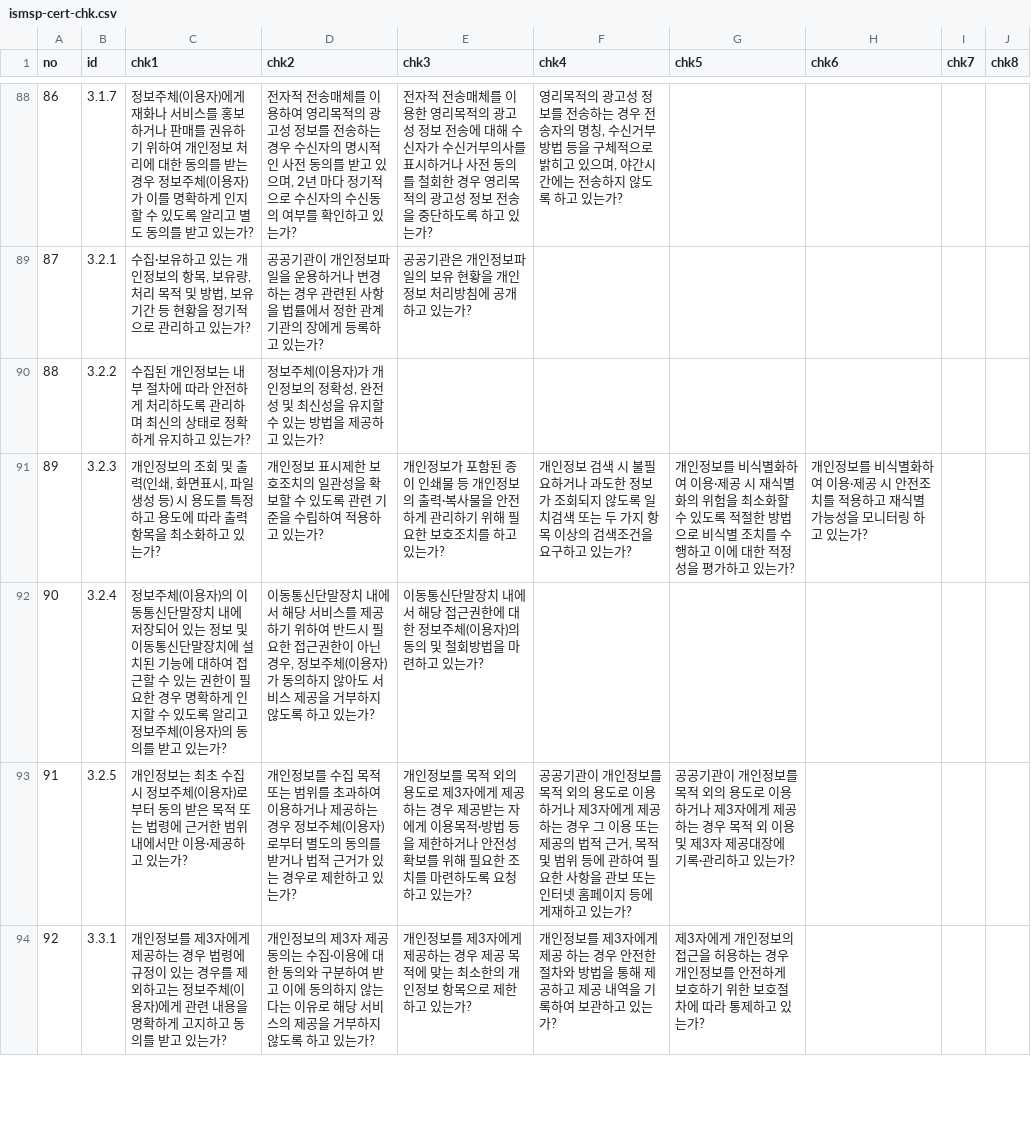
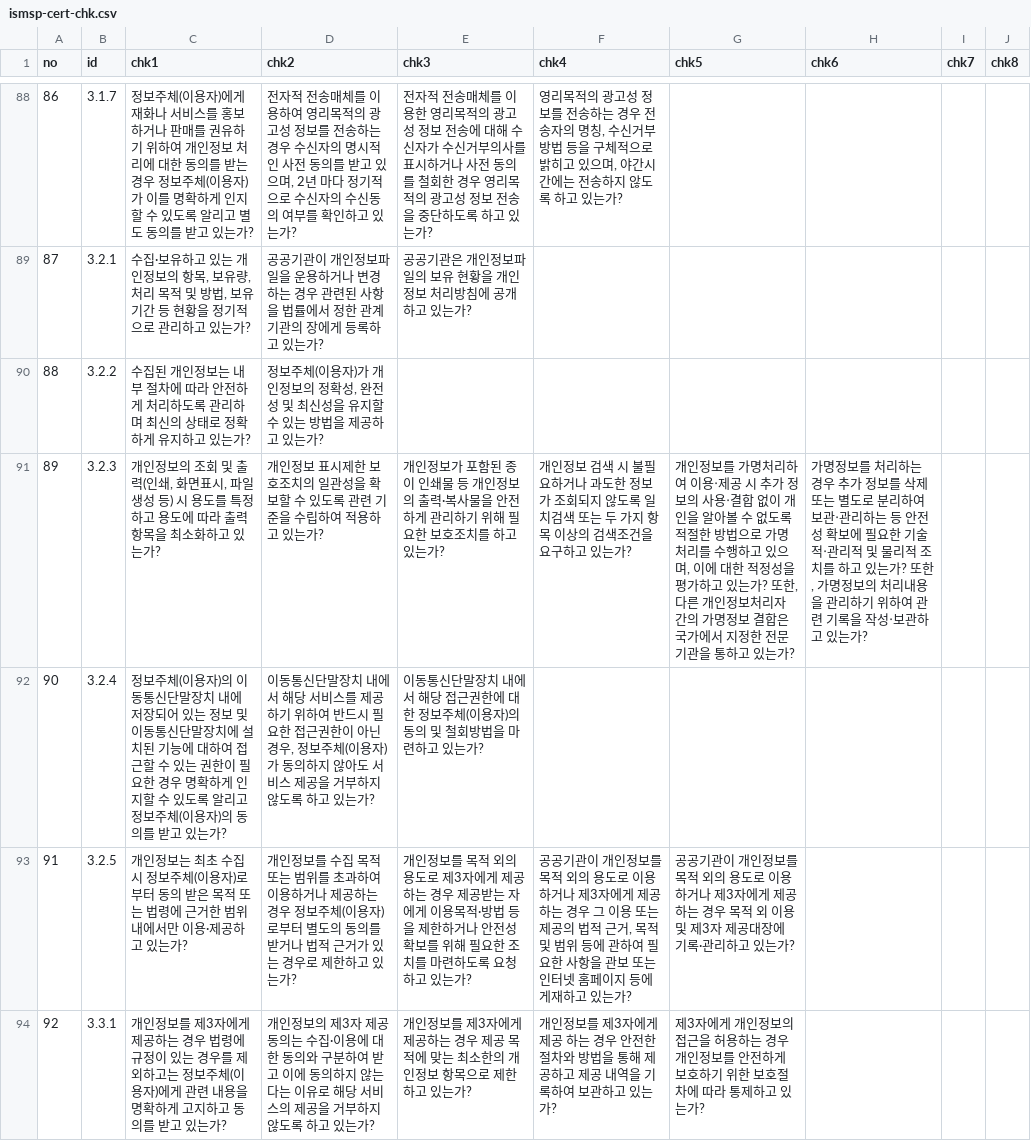
Before and after one commit to MeganaD/meganad.github.io, a CSV file: _data/ismsp-cert-chk.csv, drawn as a sheet; only a part is shown, gaps mark what is left out; the diff covers the shown part only.

```diff
--- a/_data/ismsp-cert-chk.csv
+++ b/_data/ismsp-cert-chk.csv
@@ -90,3 +90,3 @@ no,id,chk1,chk2,chk3,chk4,chk5,chk6,chk7,chk8
 88,3.2.2,수집된 개인정보는 내부 절차에 따라 안전하게 처리하도록 관리하며 최신의 상태로 정확하게 유지하고 있는가?,"정보주체(이용자)가 개인정보의 정확성, 완전성 및 최신성을 유지할 수 있는 방법을 제공하고 있는가?",,,,,,
-89,3.2.3,"개인정보의 조회 및 출력(인쇄, 화면표시, 파일생성 등) 시 용도를 특정하고 용도에 따라 출력항목을 최소화하고 있는가?",개인정보 표시제한 보호조치의 일관성을 확보할 수 있도록 관련 기준을 수립하여 적용하고 있는가?,개인정보가 포함된 종이 인쇄물 등 개인정보의 출력·복사물을 안전하게 관리하기 위해 필요한 보호조치를 하고 있는가?,개인정보 검색 시 불필요하거나 과도한 정보가 조회되지 않도록 일치검색 또는 두 가지 항목 이상의 검색조건을 요구하고 있는가?,개인정보를 비식별화하여 이용·제공 시 재식별화의 위험을 최소화할 수 있도록 적절한 방법으로 비식별 조치를 수행하고 이에 대한 적정성을 평가하고 있는가?,개인정보를 비식별화하여 이용·제공 시 안전조치를 적용하고 재식별 가능성을 모니터링 하고 있는가?,,
+89,3.2.3,"개인정보의 조회 및 출력(인쇄, 화면표시, 파일생성 등) 시 용도를 특정하고 용도에 따라 출력항목을 최소화하고 있는가?",개인정보 표시제한 보호조치의 일관성을 확보할 수 있도록 관련 기준을 수립하여 적용하고 있는가?,개인정보가 포함된 종이 인쇄물 등 개인정보의 출력·복사물을 안전하게 관리하기 위해 필요한 보호조치를 하고 있는가?,개인정보 검색 시 불필요하거나 과도한 정보가 조회되지 않도록 일치검색 또는 두 가지 항목 이상의 검색조건을 요구하고 있는가?,"개인정보를 가명처리하여 이용‧제공 시 추가 정보의 사용‧결합 없이 개인을 알아볼 수 없도록 적절한 방법으로 가명처리를 수행하고 있으며, 이에 대한 적정성을 평가하고 있는가? 또한, 다른 개인정보처리자 간의 가명정보 결합은 국가에서 지정한 전문기관을 통하고 있는가?","가명정보를 처리하는 경우 추가 정보를 삭제 또는 별도로 분리하여 보관‧관리하는 등 안전성 확보에 필요한 기술적‧관리적 및 물리적 조치를 하고 있는가? 또한, 가명정보의 처리내용을 관리하기 위하여 관련 기록을 작성‧보관하고 있는가?",,
 90,3.2.4,정보주체(이용자)의 이동통신단말장치 내에 저장되어 있는 정보 및 이동통신단말장치에 설치된 기능에 대하여 접근할 수 있는 권한이 필요한 경우 명확하게 인지할 수 있도록 알리고 정보주체(이용자)의 동의를 받고 있는가?,"이동통신단말장치 내에서 해당 서비스를 제공하기 위하여 반드시 필요한 접근권한이 아닌 경우, 정보주체(이용자)가 동의하지 않아도 서비스 제공을 거부하지 않도록 하고 있는가?",이동통신단말장치 내에서 해당 접근권한에 대한 정보주체(이용자)의 동의 및 철회방법을 마련하고 있는가?,,,,,
```
Also changed, not shown: 10 edited cells elsewhere in this file.
